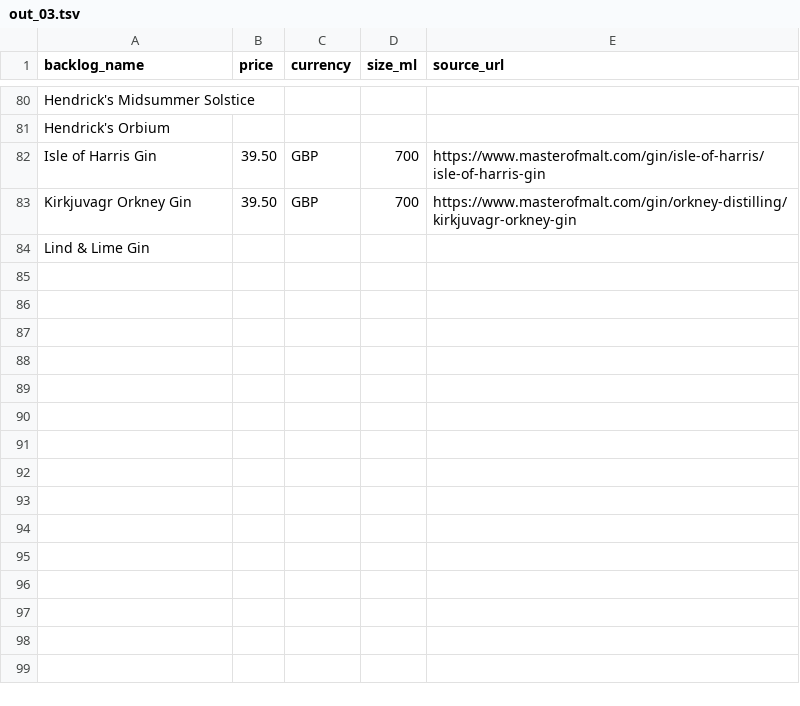
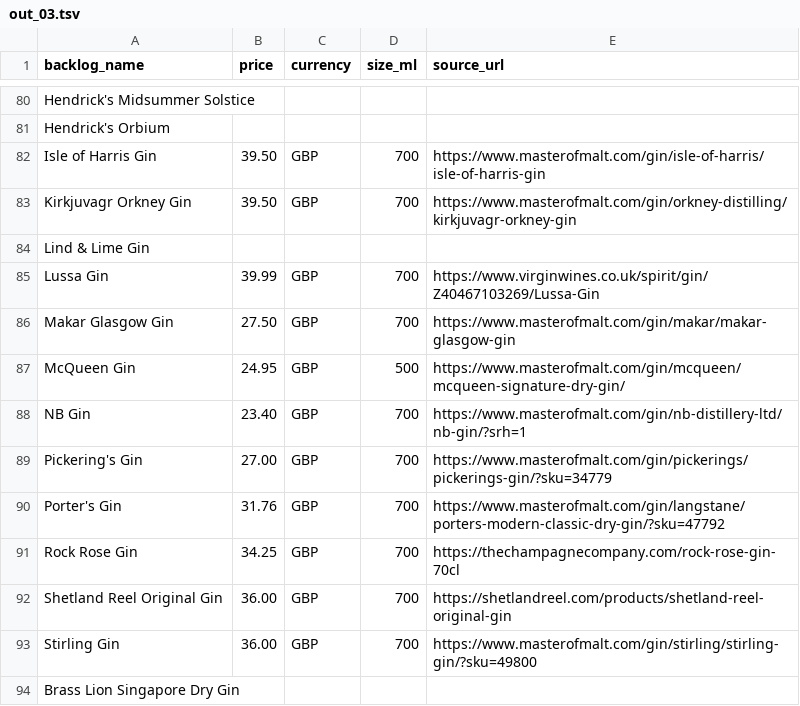
Before and after one commit to nguyenphucle15-maker/spirit-card, a TSV file: data/prices/batches/out_03.tsv, drawn as a sheet; only a part is shown, gaps mark what is left out; the diff names each change by its address in the sheet, - before the commit and + after, or states it on an @@ line.

```diff
--- a/data/prices/batches/out_03.tsv
+++ b/data/prices/batches/out_03.tsv
+row 85: Lussa Gin | 39.99 | GBP | 700 | https://www.virginwines.co.uk/spirit/gin/Z40467103269/Lussa-Gin
+row 86: Makar Glasgow Gin | 27.50 | GBP | 700 | https://www.masterofmalt.com/gin/makar/makar-glasgow-gin
+row 87: McQueen Gin | 24.95 | GBP | 500 | https://www.masterofmalt.com/gin/mcqueen/mcqueen-signature-dry-gin/
+row 88: NB Gin | 23.40 | GBP | 700 | https://www.masterofmalt.com/gin/nb-distillery-ltd/nb-gin/?srh=1
+row 89: Pickering's Gin | 27.00 | GBP | 700 | https://www.masterofmalt.com/gin/pickerings/pickerings-gin/?sku=34779
+row 90: Porter's Gin | 31.76 | GBP | 700 | https://www.masterofmalt.com/gin/langstane/porters-modern-classic-dry-gin/?sku=47792
+row 91: Rock Rose Gin | 34.25 | GBP | 700 | https://thechampagnecompany.com/rock-rose-gin-70cl
+row 92: Shetland Reel Original Gin | 36.00 | GBP | 700 | https://shetlandreel.com/products/shetland-reel-original-gin
+row 93: Stirling Gin | 36.00 | GBP | 700 | https://www.masterofmalt.com/gin/stirling/stirling-gin/?sku=49800
+row 94: Brass Lion Singapore Dry Gin
```
Also changed, not shown: data/prices/batches/out_01.tsv, data/prices/batches/out_02.tsv, 1 other file.
